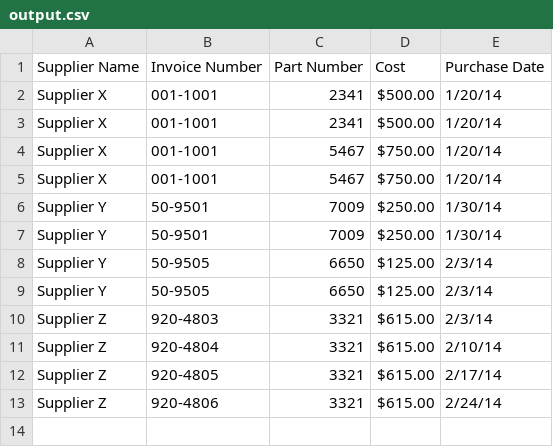
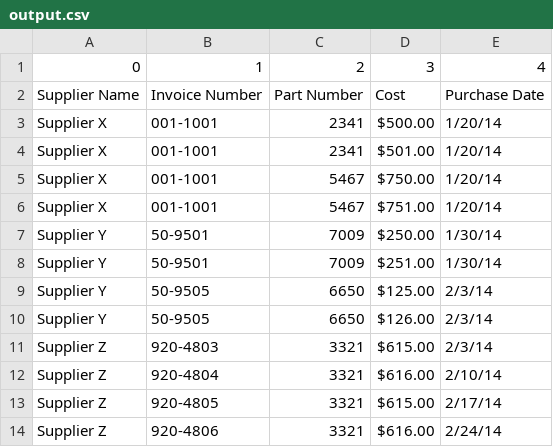
Before and after one commit to doukhee/foundation_data_analytics_with_python, a CSV file: books/Foundations_for_Analytics_with_Python/chapter02/15.reader_select_contiguous_rows_pandas/output.csv, drawn as a sheet.

Commit message:
fix: chapter02-15 fix sum explain

```diff
--- a/books/Foundations_for_Analytics_with_Python/chapter02/15.reader_select_contiguous_rows_pandas/output.csv
+++ b/books/Foundations_for_Analytics_with_Python/chapter02/15.reader_select_contiguous_rows_pandas/output.csv
@@ -1,13 +1,14 @@
+0,1,2,3,4
 Supplier Name,Invoice Number,Part Number,Cost,Purchase Date
 Supplier X,001-1001,2341,$500.00,1/20/14
-Supplier X,001-1001,2341,$500.00,1/20/14
+Supplier X,001-1001,2341,$501.00,1/20/14
 Supplier X,001-1001,5467,$750.00,1/20/14
-Supplier X,001-1001,5467,$750.00,1/20/14
+Supplier X,001-1001,5467,$751.00,1/20/14
 Supplier Y,50-9501,7009,$250.00,1/30/14
-Supplier Y,50-9501,7009,$250.00,1/30/14
+Supplier Y,50-9501,7009,$251.00,1/30/14
 Supplier Y,50-9505,6650,$125.00,2/3/14
-Supplier Y,50-9505,6650,$125.00,2/3/14
+Supplier Y,50-9505,6650,$126.00,2/3/14
 Supplier Z,920-4803,3321,$615.00,2/3/14
-Supplier Z,920-4804,3321,$615.00,2/10/14
+Supplier Z,920-4804,3321,$616.00,2/10/14
 Supplier Z,920-4805,3321,$615.00,2/17/14
-Supplier Z,920-4806,3321,$615.00,2/24/14
+Supplier Z,920-4806,3321,$616.00,2/24/14
```
Also changed, not shown: books/Foundations_for_Analytics_with_Python/database/supplier_data_dummy.csv, 1 other file.
